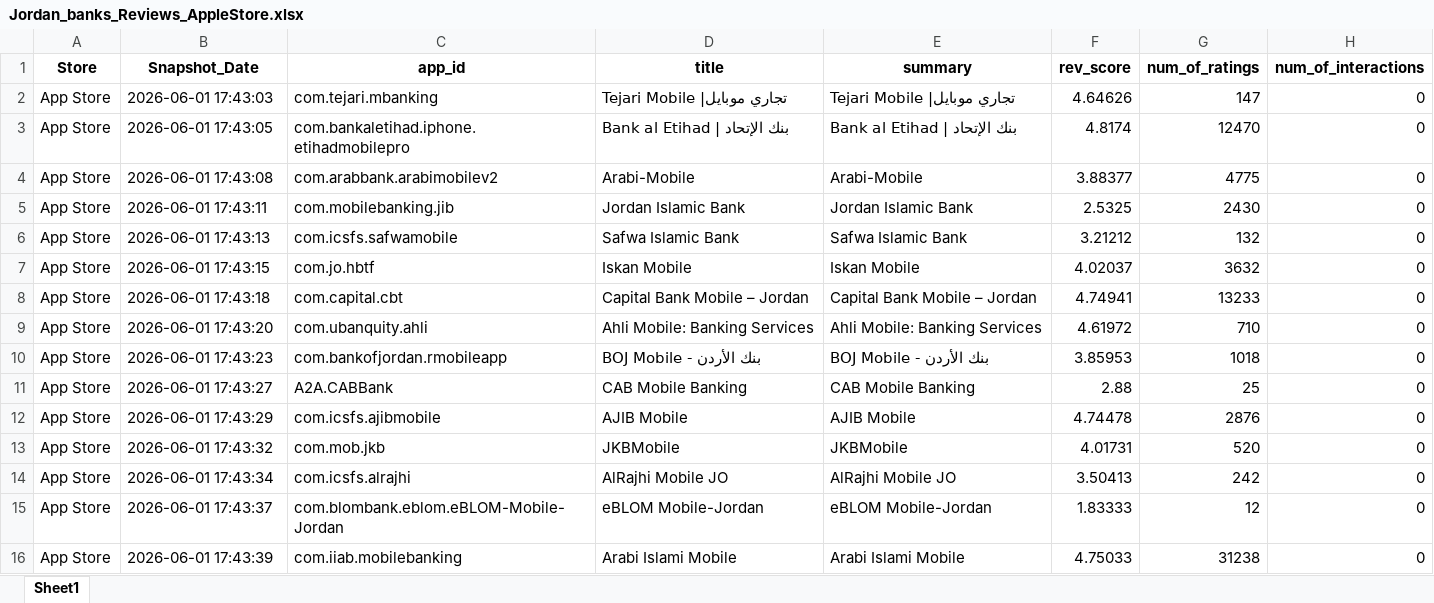
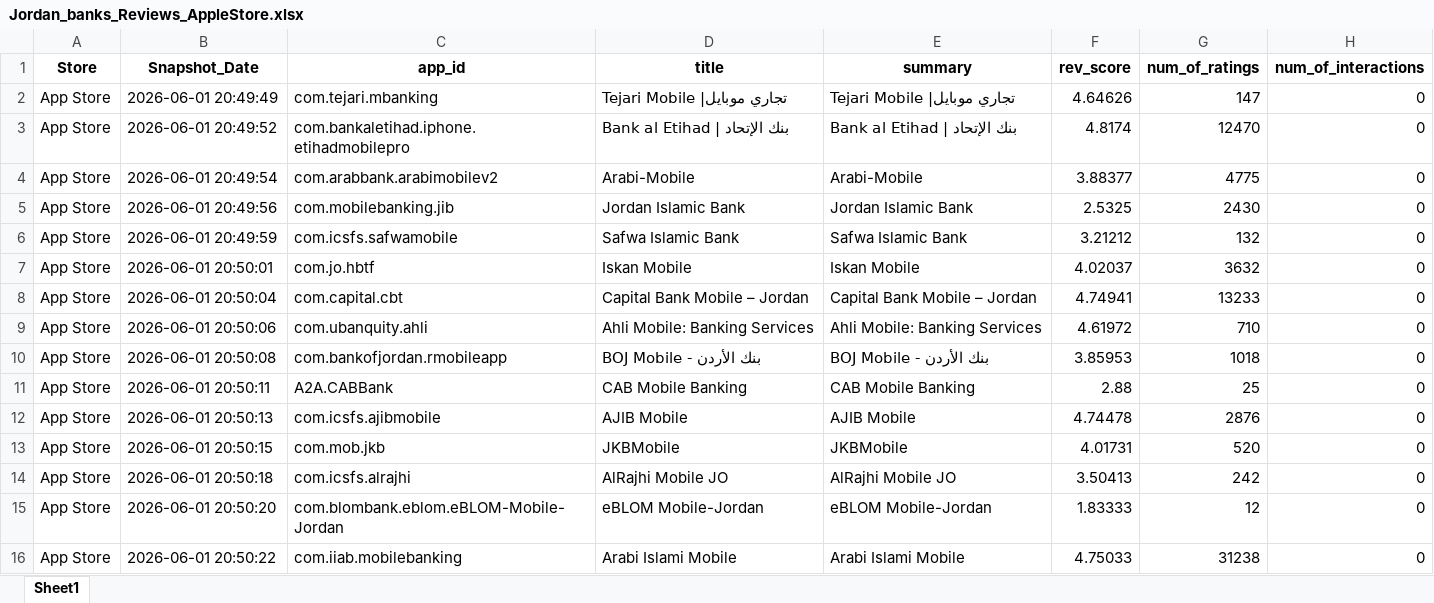
Before and after one commit to Joseph-Sal/jordan_banks_reviews_stats_data, an Excel workbook: data/Jordan_banks_Reviews_AppleStore.xlsx, sheet Sheet1, drawn as a sheet; only a part is shown; values as stored, in another font and other column widths than the file's, no borders; the diff names each change by its address in the sheet, - before the commit and + after, or states it on an @@ line.

```diff
--- a/data/Jordan_banks_Reviews_AppleStore.xlsx (sheet Sheet1)
+++ b/data/Jordan_banks_Reviews_AppleStore.xlsx (sheet Sheet1)
-B2 (Snapshot_Date): 2026-06-01 17:43:03
+B2 (Snapshot_Date): 2026-06-01 20:49:49
-B3 (Snapshot_Date): 2026-06-01 17:43:05
+B3 (Snapshot_Date): 2026-06-01 20:49:52
-B4 (Snapshot_Date): 2026-06-01 17:43:08
+B4 (Snapshot_Date): 2026-06-01 20:49:54
-B5 (Snapshot_Date): 2026-06-01 17:43:11
+B5 (Snapshot_Date): 2026-06-01 20:49:56
-B6 (Snapshot_Date): 2026-06-01 17:43:13
+B6 (Snapshot_Date): 2026-06-01 20:49:59
-B7 (Snapshot_Date): 2026-06-01 17:43:15
+B7 (Snapshot_Date): 2026-06-01 20:50:01
-B8 (Snapshot_Date): 2026-06-01 17:43:18
+B8 (Snapshot_Date): 2026-06-01 20:50:04
-B9 (Snapshot_Date): 2026-06-01 17:43:20
+B9 (Snapshot_Date): 2026-06-01 20:50:06
-B10 (Snapshot_Date): 2026-06-01 17:43:23
+B10 (Snapshot_Date): 2026-06-01 20:50:08
-B11 (Snapshot_Date): 2026-06-01 17:43:27
+B11 (Snapshot_Date): 2026-06-01 20:50:11
-B12 (Snapshot_Date): 2026-06-01 17:43:29
+B12 (Snapshot_Date): 2026-06-01 20:50:13
-B13 (Snapshot_Date): 2026-06-01 17:43:32
+B13 (Snapshot_Date): 2026-06-01 20:50:15
-B14 (Snapshot_Date): 2026-06-01 17:43:34
+B14 (Snapshot_Date): 2026-06-01 20:50:18
-B15 (Snapshot_Date): 2026-06-01 17:43:37
+B15 (Snapshot_Date): 2026-06-01 20:50:20
-B16 (Snapshot_Date): 2026-06-01 17:43:39
+B16 (Snapshot_Date): 2026-06-01 20:50:22
```
Also changed, not shown: data/Jordan_banks_Reviews_GooglePlay.xlsx.
